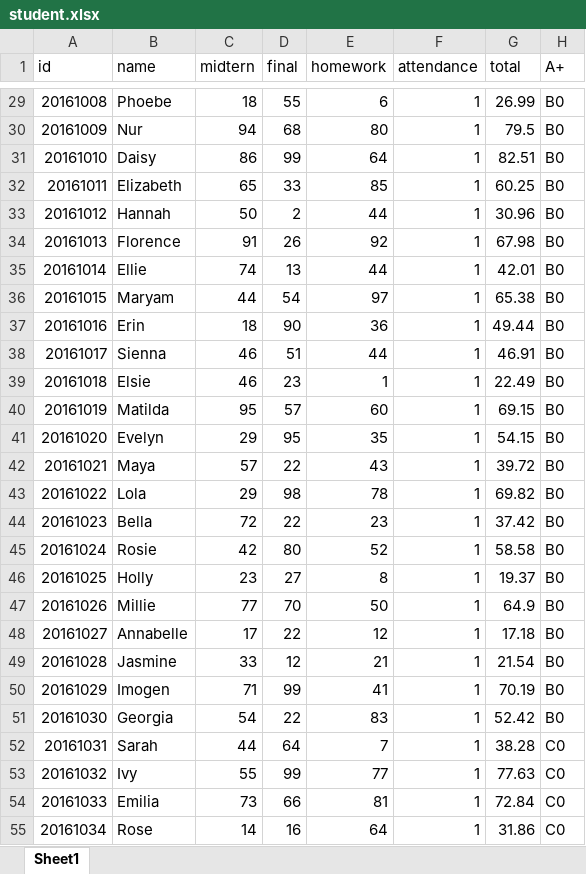
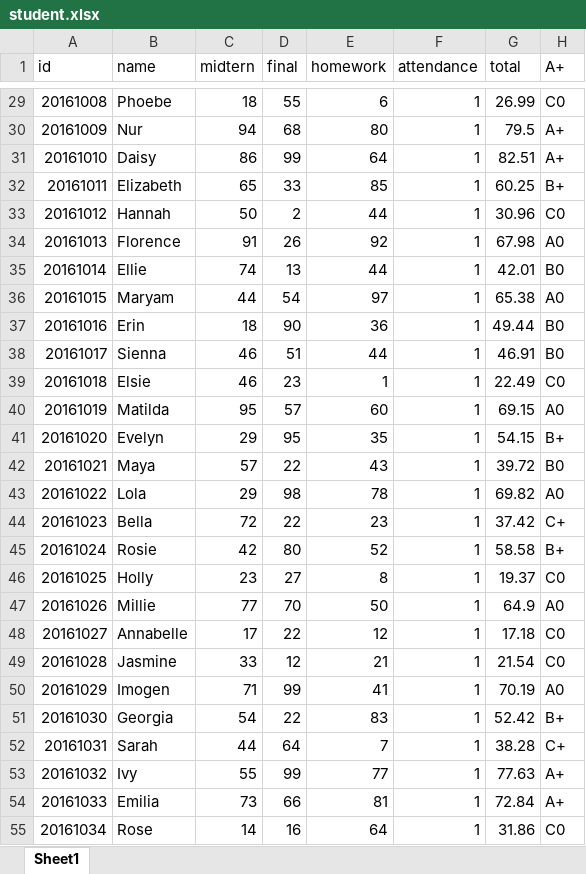
Before and after one commit to tting0530/BigDataProcess, an Excel workbook: HW2/student.xlsx, sheet Sheet1, drawn as a sheet; only a part is shown, gaps mark what is left out; values as stored, in another font and other column widths than the file's, no borders; the diff covers the shown part only; the diff names each change by its address in the sheet, - before the commit and + after, or states it on an @@ line.

```diff
--- a/HW2/student.xlsx (sheet Sheet1)
+++ b/HW2/student.xlsx (sheet Sheet1)
-H29 (A+): B0
+H29 (A+): C0
-H30:H31 (A+): B0
+H30:H31 (A+): A+
-H32 (A+): B0
+H32 (A+): B+
-H33 (A+): B0
+H33 (A+): C0
-H34 (A+): B0
+H34 (A+): A0
-H36 (A+): B0
+H36 (A+): A0
-H39 (A+): B0
+H39 (A+): C0
-H40 (A+): B0
+H40 (A+): A0
-H41 (A+): B0
+H41 (A+): B+
-H43 (A+): B0
+H43 (A+): A0
-H44 (A+): B0
+H44 (A+): C+
-H45 (A+): B0
+H45 (A+): B+
-H46 (A+): B0
+H46 (A+): C0
-H47 (A+): B0
+H47 (A+): A0
-H48:H49 (A+): B0
+H48:H49 (A+): C0
-H50 (A+): B0
+H50 (A+): A0
-H51 (A+): B0
+H51 (A+): B+
-H52 (A+): C0
+H52 (A+): C+
-H53:H54 (A+): C0
+H53:H54 (A+): A+
```
Also changed, not shown: 39 edited cells elsewhere in this sheet, 2 other files.
